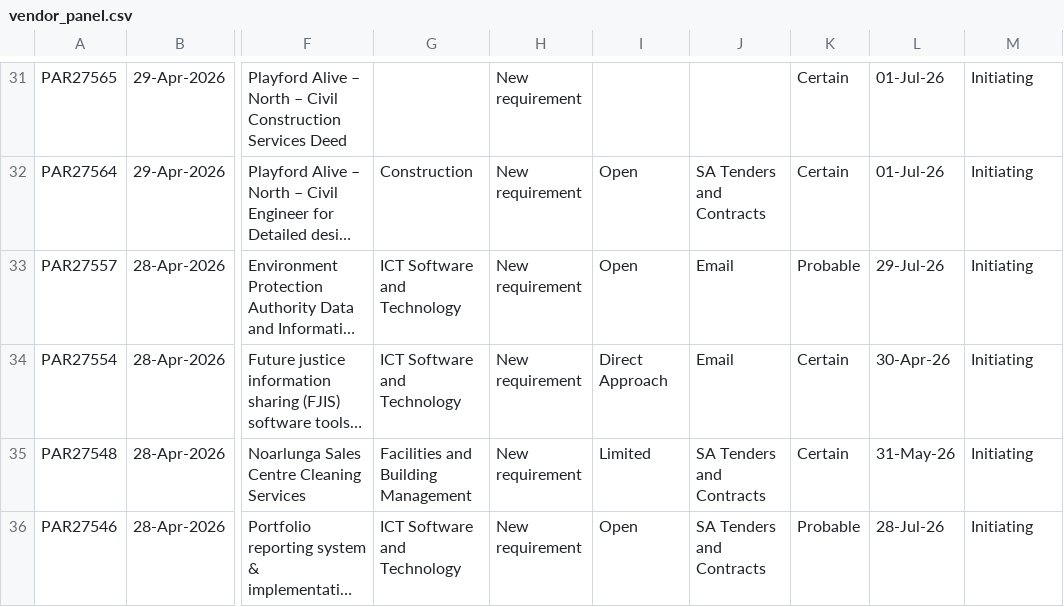
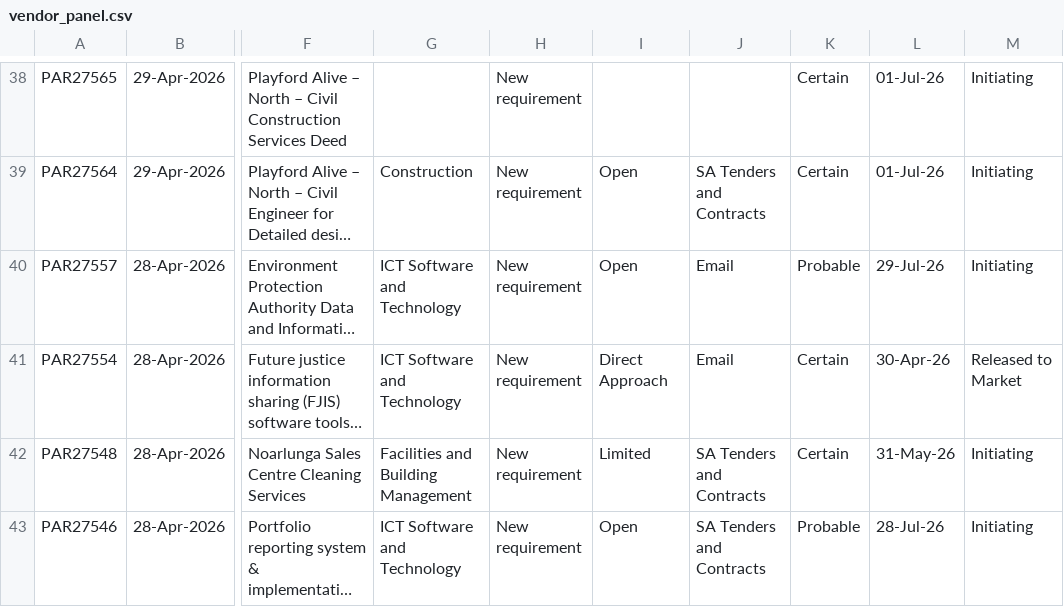
Before and after one commit to J-Lich/__temp_panel_output, a CSV file: vendor_panel.csv, drawn as a sheet; only a part is shown, gaps mark what is left out; long unchanged cells end in …; addresses are those after the commit; the diff covers the shown part only; the diff names each change by its address in the sheet, - before the commit and + after, or states it on an @@ line.

```diff
--- a/vendor_panel.csv
+++ b/vendor_panel.csv
-M41: Initiating
+M41: Released to Market
```
Also changed, not shown: 7 added rows, 7 removed rows and 15 edited cells elsewhere in this file, 1 other file.
